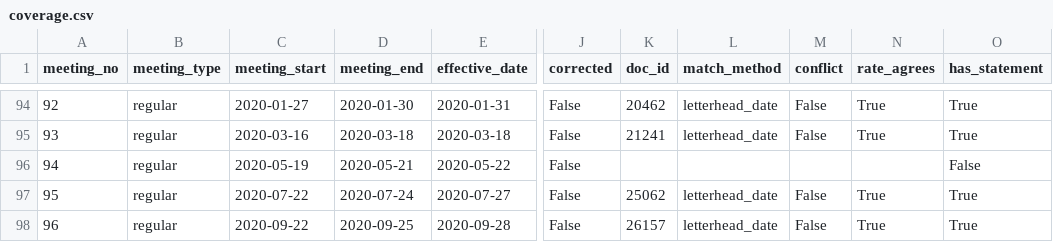
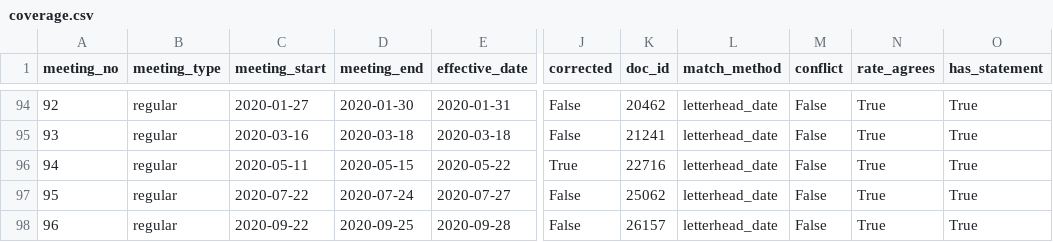
Before and after one commit to Mbibachris/cb-policy-tone, a CSV file: data/processed/coverage.csv, drawn as a sheet; only a part is shown, gaps mark what is left out; the diff names each change by its address in the sheet, - before the commit and + after, or states it on an @@ line.

```diff
--- a/data/processed/coverage.csv
+++ b/data/processed/coverage.csv
-C96 (meeting_start): 2020-05-19
+C96 (meeting_start): 2020-05-11
-D96 (meeting_end): 2020-05-21
+D96 (meeting_end): 2020-05-15
-J96 (corrected): False
+J96 (corrected): True
-K96 (doc_id): (empty)
+K96 (doc_id): 22716
-L96 (match_method): (empty)
+L96 (match_method): letterhead_date
-M96 (conflict): (empty)
+M96 (conflict): False
-N96 (rate_agrees): (empty)
+N96 (rate_agrees): True
-O96 (has_statement): False
+O96 (has_statement): True
```
Also changed, not shown: data/external/rate_corrections.csv, data/processed/policy_rates.csv, 5 other files.
